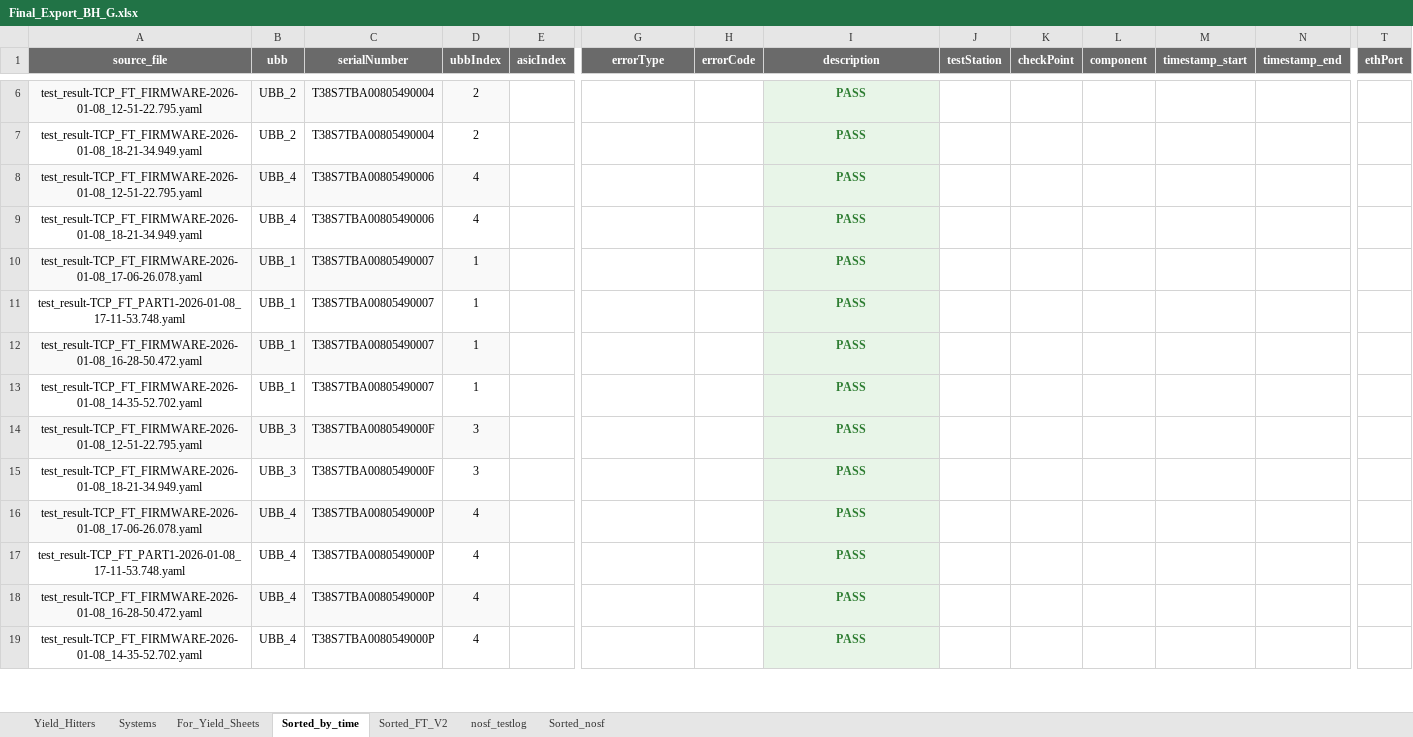
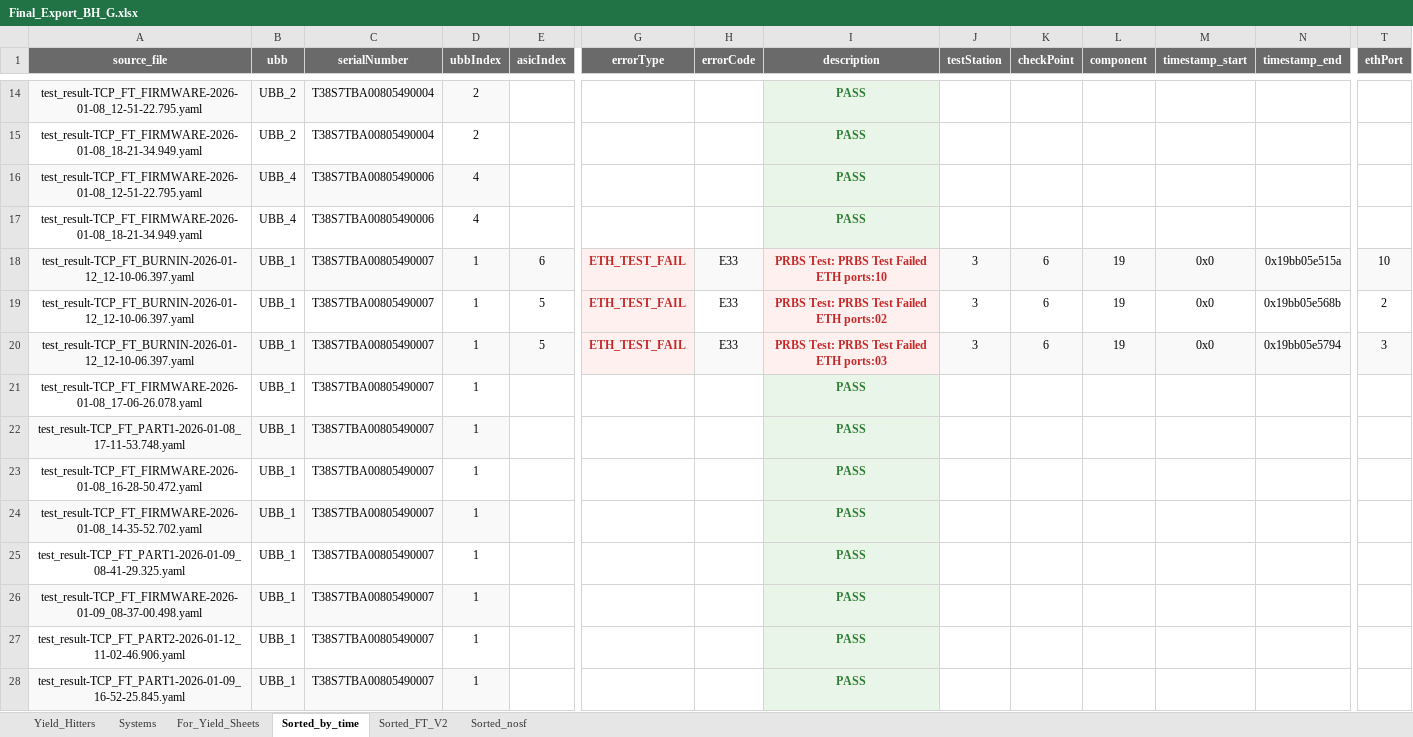
Before and after one commit to aavinothkumartt/aavinothkumartt.github.io, an Excel workbook: BH/System Assembly/Parser_Output_BH_System_20260108/Final_Export_BH_G.xlsx, sheet Sorted_by_time, drawn as a sheet; only a part is shown, gaps mark what is left out; the shorter side is filled out with more unchanged rows; values as stored, in another font and other column widths than the file's, no borders; addresses are those after the commit; rows hold the shown columns only; the diff covers the shown part only; the diff names each change by its address in the sheet, - before the commit and + after, or states it on an @@ line.

```diff
--- a/BH/System Assembly/Parser_Output_BH_System_20260108/Final_Export_BH_G.xlsx (sheet Sorted_by_time)
+++ b/BH/System Assembly/Parser_Output_BH_System_20260108/Final_Export_BH_G.xlsx (sheet Sorted_by_time)
@@ sheet tab hidden: nosf_testlog @@
+row 18: test_result-TCP_FT_BURNIN-2026-01-12_12-10-06.397.yaml | UBB_1 | T38S7TBA00805490007 | 1 | 6 | ETH_TEST_FAIL | E33 | PRBS Test: PRBS Test Failed ETH ports:10 | 3 | 6 | 19 | 0x0 | 0x19bb05e515a | 10
+row 19: test_result-TCP_FT_BURNIN-2026-01-12_12-10-06.397.yaml | UBB_1 | T38S7TBA00805490007 | 1 | 5 | ETH_TEST_FAIL | E33 | PRBS Test: PRBS Test Failed ETH ports:02 | 3 | 6 | 19 | 0x0 | 0x19bb05e568b | 2
+row 20: test_result-TCP_FT_BURNIN-2026-01-12_12-10-06.397.yaml | UBB_1 | T38S7TBA00805490007 | 1 | 5 | ETH_TEST_FAIL | E33 | PRBS Test: PRBS Test Failed ETH ports:03 | 3 | 6 | 19 | 0x0 | 0x19bb05e5794 | 3
-A21:D21 fill: #F9F9F9
+A21:D21 fill: none
-A22:D22 fill: none
+A22:D22 fill: #F9F9F9
-A23:D23 fill: #F9F9F9
+A23:D23 fill: none
-A24:D24 fill: none
+A24:D24 fill: #F9F9F9
+row 25: test_result-TCP_FT_PART1-2026-01-09_08-41-29.325.yaml | UBB_1 | T38S7TBA00805490007 | 1 |  |  |  | PASS
+row 26: test_result-TCP_FT_FIRMWARE-2026-01-09_08-37-00.498.yaml | UBB_1 | T38S7TBA00805490007 | 1 |  |  |  | PASS
+row 27: test_result-TCP_FT_PART2-2026-01-12_11-02-46.906.yaml | UBB_1 | T38S7TBA00805490007 | 1 |  |  |  | PASS
+row 28: test_result-TCP_FT_PART1-2026-01-09_16-52-25.845.yaml | UBB_1 | T38S7TBA00805490007 | 1 |  |  |  | PASS
```
Also changed, not shown: 24 added rows and cell formats elsewhere in this sheet, sheet Sorted_FT_V2, sheet Yield_Hitters, sheet For_Yield_Sheets, sheet Systems, BH/System Assembly/Parser_Output_BH_System_20260108/timeline_multi_system.xlsx, 6 other files.
